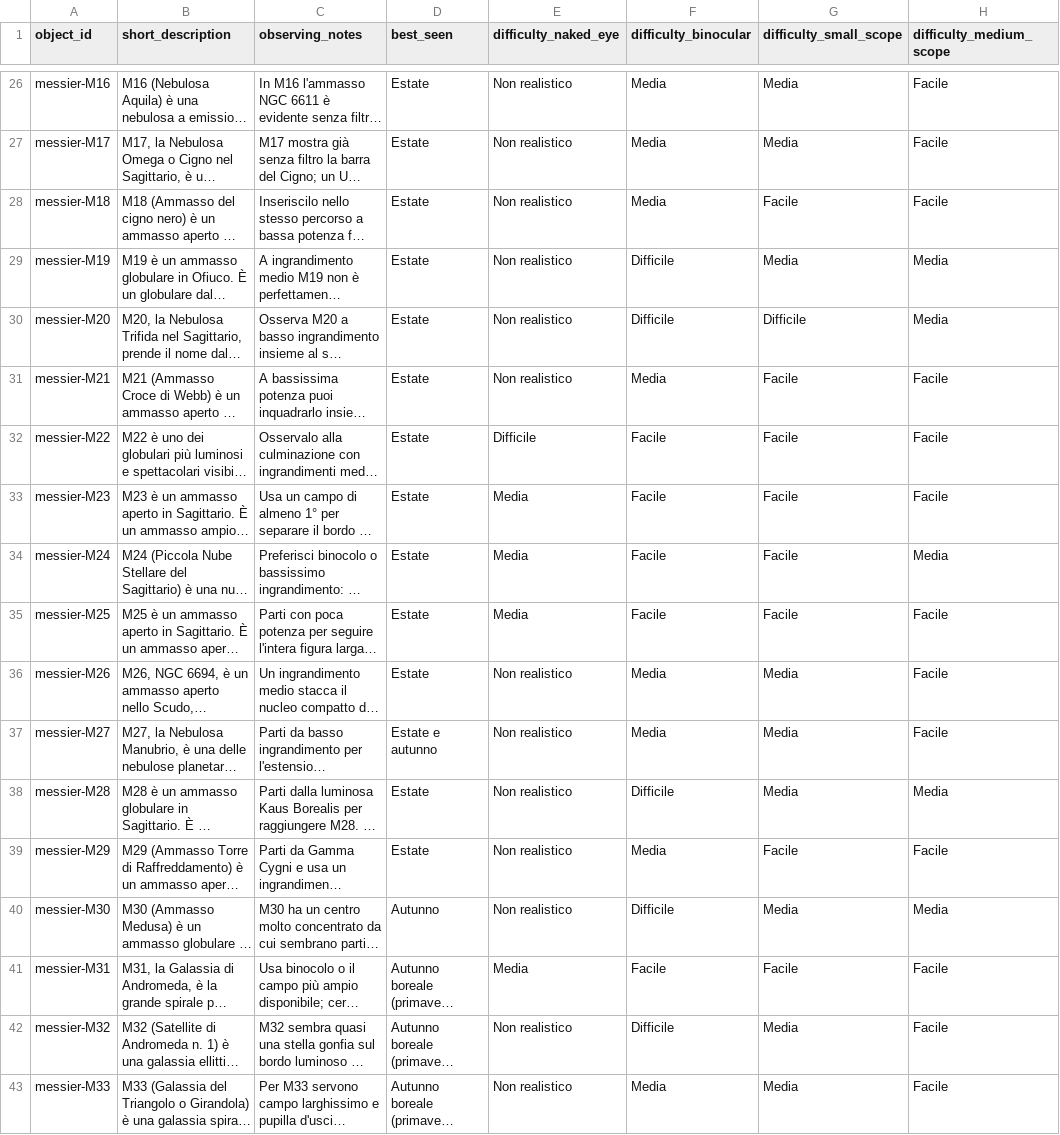
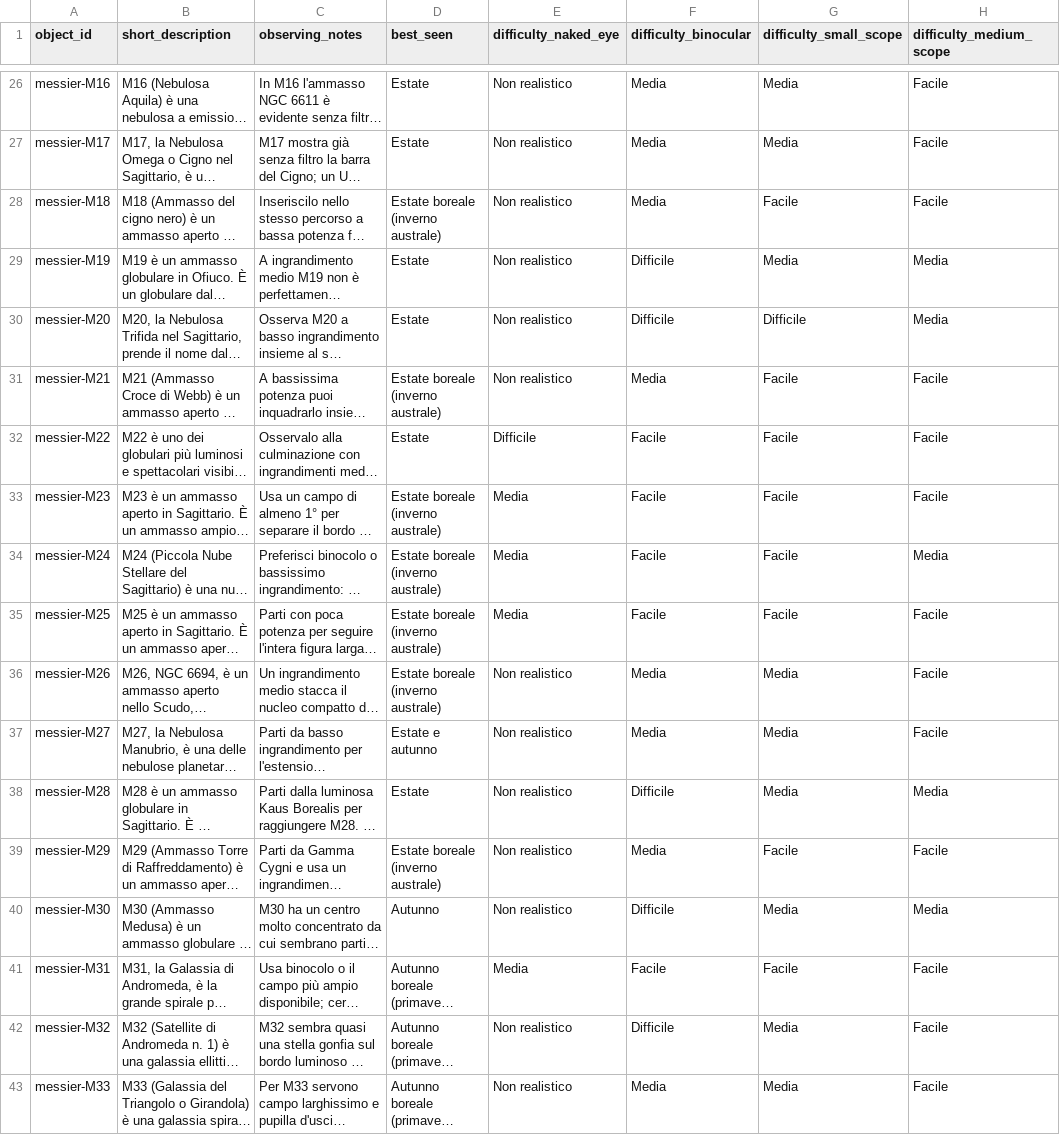
Before and after one commit to beastmen84/NightScope, a CSV file: astro_viewer/data/object_descriptions_seed.csv, drawn as a sheet; only a part is shown, gaps mark what is left out; long unchanged cells end in …; the diff covers the shown part only; the diff names each change by its address in the sheet, - before the commit and + after, or states it on an @@ line.

```diff
--- a/astro_viewer/data/object_descriptions_seed.csv
+++ b/astro_viewer/data/object_descriptions_seed.csv
-D28 (best_seen): Estate
+D28 (best_seen): Estate boreale (inverno australe)
-D31 (best_seen): Estate
+D31 (best_seen): Estate boreale (inverno australe)
-D33:D36 (best_seen): Estate
+D33:D36 (best_seen): Estate boreale (inverno australe)
-D39 (best_seen): Estate
+D39 (best_seen): Estate boreale (inverno australe)
```
Also changed, not shown: 50 edited cells elsewhere in this file, 15 other files.
